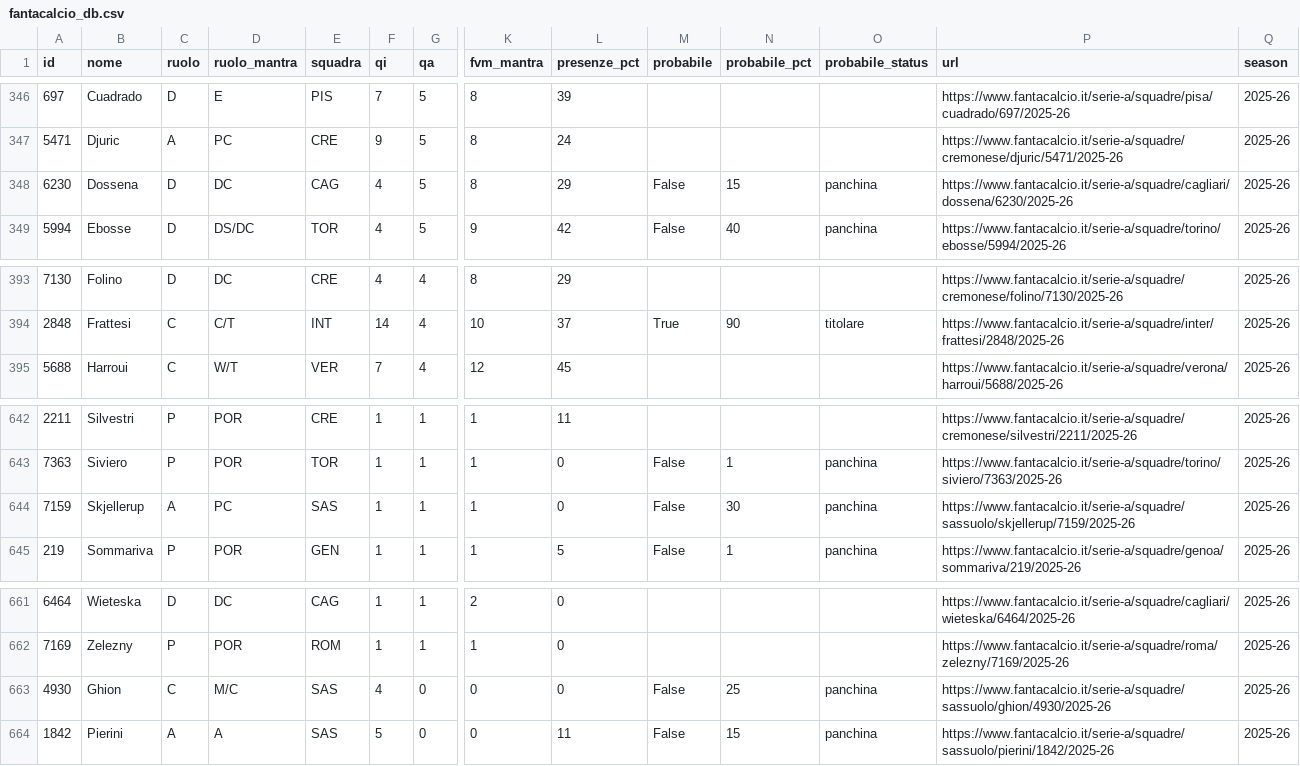
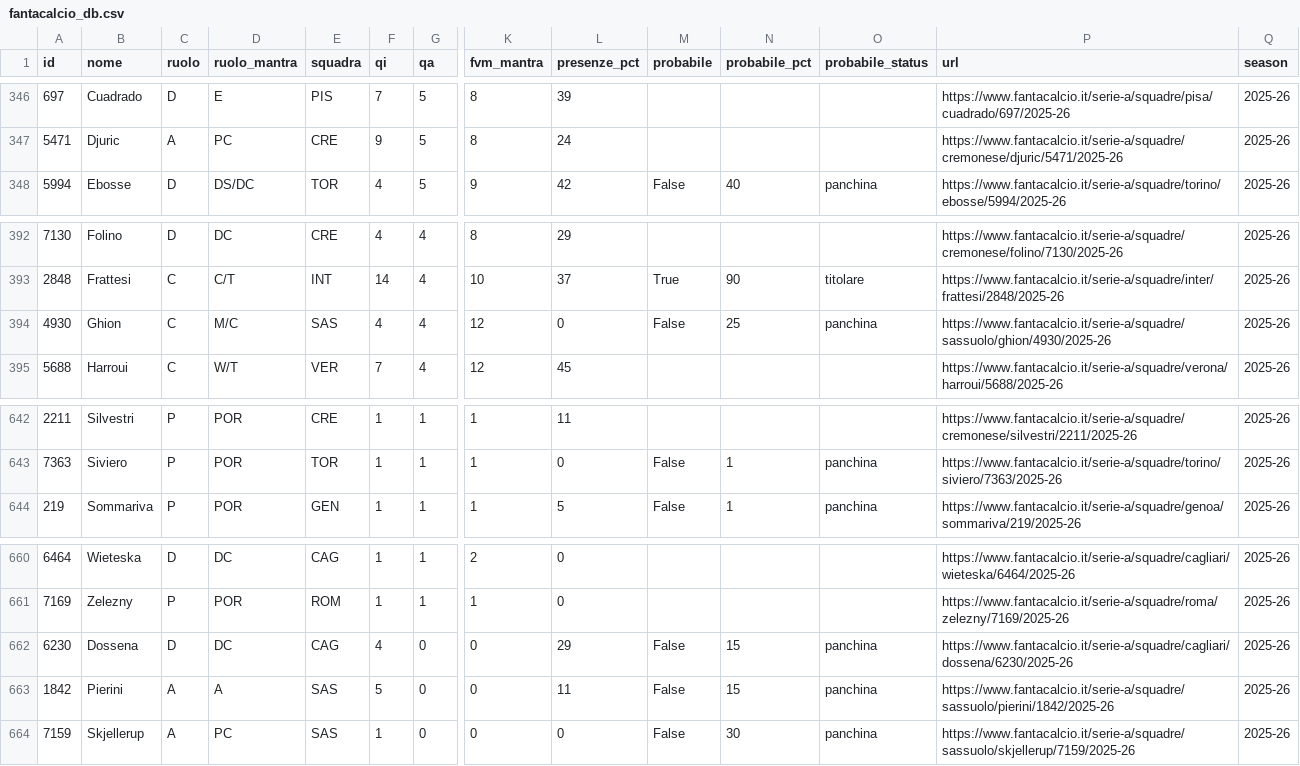
Before and after one commit to 02kiki02/Fanta, a CSV file: data/fantacalcio_db.csv, drawn as a sheet; only a part is shown, gaps mark what is left out; removed rows and columns are numbered as before the commit, all else as after; rows hold the shown columns only; the diff names each change by its address in the sheet, - before the commit and + after, or states it on an @@ line.

```diff
--- a/data/fantacalcio_db.csv
+++ b/data/fantacalcio_db.csv
-row 348: 6230 | Dossena | D | DC | CAG | 4 | 5 | 8 | 29 | False | 15 | panchina | https://www.fantacalcio.it/serie-a/squadre/cagliari/dossena/6230/2025-26 | 2025-26
+row 394: 4930 | Ghion | C | M/C | SAS | 4 | 4 | 12 | 0 | False | 25 | panchina | https://www.fantacalcio.it/serie-a/squadre/sassuolo/ghion/4930/2025-26 | 2025-26
-row 644: 7159 | Skjellerup | A | PC | SAS | 1 | 1 | 1 | 0 | False | 30 | panchina | https://www.fantacalcio.it/serie-a/squadre/sassuolo/skjellerup/7159/2025-26 | 2025-26
-A662 (id): 4930
+A662 (id): 6230
-B662 (nome): Ghion
+B662 (nome): Dossena
-C662 (ruolo): C
+C662 (ruolo): D
-D662 (ruolo_mantra): M/C
+D662 (ruolo_mantra): DC
-E662 (squadra): SAS
+E662 (squadra): CAG
-L662 (presenze_pct): 0
+L662 (presenze_pct): 29
-N662 (probabile_pct): 25
+N662 (probabile_pct): 15
-P662 (url): https://www.fantacalcio.it/serie-a/squadre/sassuolo/ghion/4930/2025-26
+P662 (url): https://www.fantacalcio.it/serie-a/squadre/cagliari/dossena/6230/2025-26
+row 664: 7159 | Skjellerup | A | PC | SAS | 1 | 0 | 0 | 0 | False | 30 | panchina | https://www.fantacalcio.it/serie-a/squadre/sassuolo/skjellerup/7159/2025-26 | 2025-26
```
Also changed, not shown: 1 other file.
